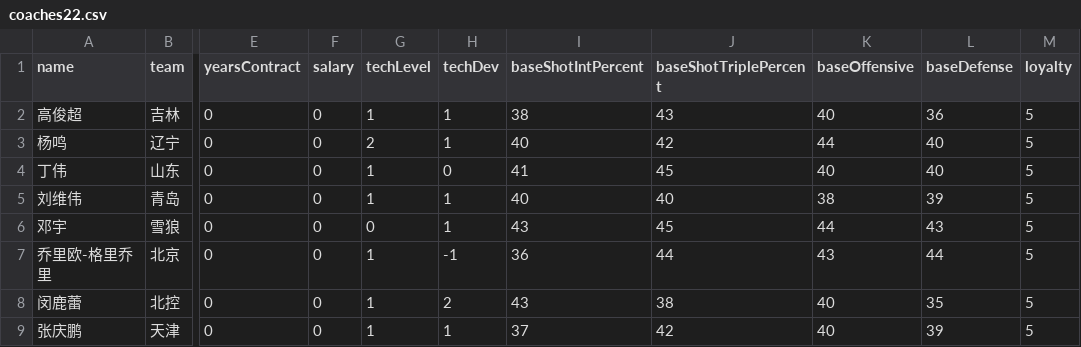
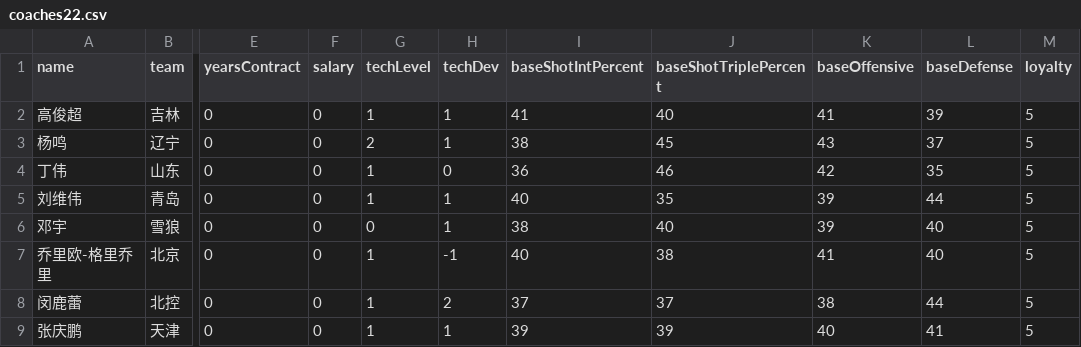
Before and after one commit to zyz9408/---NBA2k--, a CSV file: assets/data/coaches22.csv, drawn as a sheet; only a part is shown, gaps mark what is left out; the diff covers the shown part only; the diff names each change by its address in the sheet, - before the commit and + after, or states it on an @@ line.

```diff
--- a/assets/data/coaches22.csv
+++ b/assets/data/coaches22.csv
-I2 (baseShotIntPercent): 38
+I2 (baseShotIntPercent): 41
-J2 (baseShotTriplePercent): 43
+J2 (baseShotTriplePercent): 40
-K2 (baseOffensive): 40
+K2 (baseOffensive): 41
-L2 (baseDefense): 36
+L2 (baseDefense): 39
-I3 (baseShotIntPercent): 40
+I3 (baseShotIntPercent): 38
-J3 (baseShotTriplePercent): 42
+J3 (baseShotTriplePercent): 45
-K3 (baseOffensive): 44
+K3 (baseOffensive): 43
-L3 (baseDefense): 40
+L3 (baseDefense): 37
-I4 (baseShotIntPercent): 41
+I4 (baseShotIntPercent): 36
-J4 (baseShotTriplePercent): 45
+J4 (baseShotTriplePercent): 46
-K4 (baseOffensive): 40
+K4 (baseOffensive): 42
-L4 (baseDefense): 40
+L4 (baseDefense): 35
-J5 (baseShotTriplePercent): 40
+J5 (baseShotTriplePercent): 35
-K5 (baseOffensive): 38
+K5 (baseOffensive): 39
-L5 (baseDefense): 39
+L5 (baseDefense): 44
-I6 (baseShotIntPercent): 43
+I6 (baseShotIntPercent): 38
-J6 (baseShotTriplePercent): 45
+J6 (baseShotTriplePercent): 40
-K6 (baseOffensive): 44
+K6 (baseOffensive): 39
-L6 (baseDefense): 43
+L6 (baseDefense): 40
-I7 (baseShotIntPercent): 36
+I7 (baseShotIntPercent): 40
-J7 (baseShotTriplePercent): 44
+J7 (baseShotTriplePercent): 38
-K7 (baseOffensive): 43
+K7 (baseOffensive): 41
-L7 (baseDefense): 44
+L7 (baseDefense): 40
-I8 (baseShotIntPercent): 43
+I8 (baseShotIntPercent): 37
-J8 (baseShotTriplePercent): 38
+J8 (baseShotTriplePercent): 37
-K8 (baseOffensive): 40
+K8 (baseOffensive): 38
-L8 (baseDefense): 35
+L8 (baseDefense): 44
-I9 (baseShotIntPercent): 37
+I9 (baseShotIntPercent): 39
-J9 (baseShotTriplePercent): 42
+J9 (baseShotTriplePercent): 39
-L9 (baseDefense): 39
+L9 (baseDefense): 41
```
Also changed, not shown: 76 edited cells elsewhere in this file, assets/data/coaches01.csv, assets/data/coaches02.csv, 34 other files.
